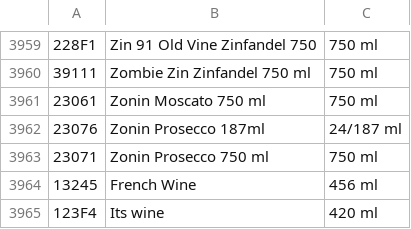
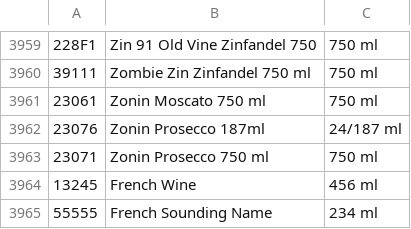
Before and after one commit to jmKvcc17/cis237assignment1, a CSV file: datafiles/WineList.csv, drawn as a sheet; only a part is shown, gaps mark what is left out; removed rows and columns are numbered as before the commit, all else as after; the diff names each change by its address in the sheet, - before the commit and + after, or states it on an @@ line.

```diff
--- a/datafiles/WineList.csv
+++ b/datafiles/WineList.csv
-row 3965: 123F4 | Its wine | 420 ml
+row 3965: 55555 | French Sounding Name | 234 ml
```
